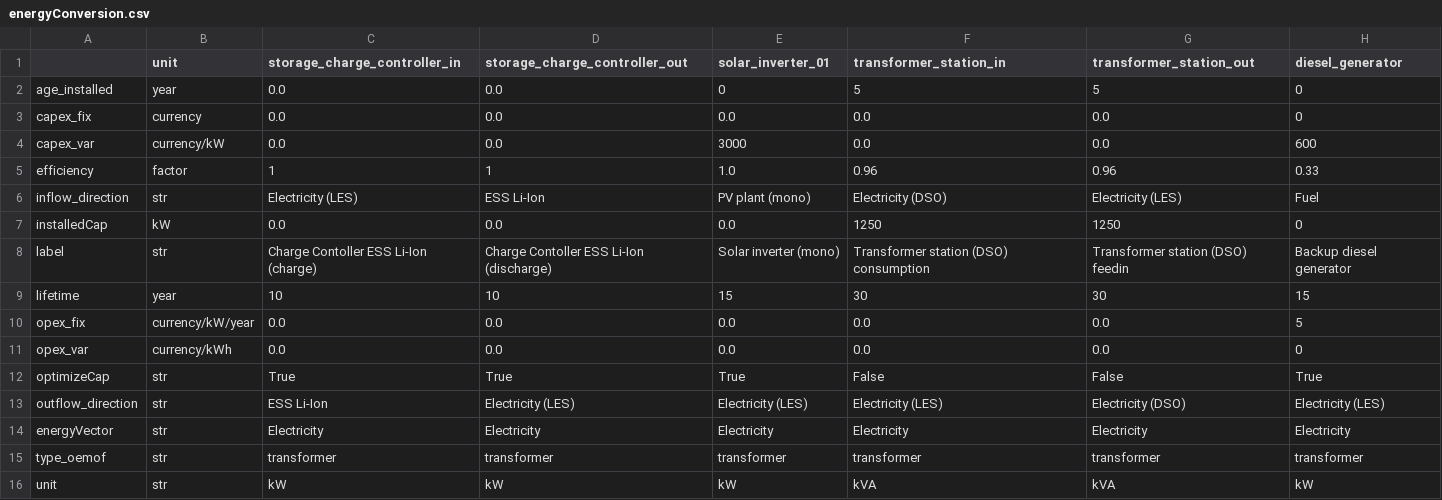
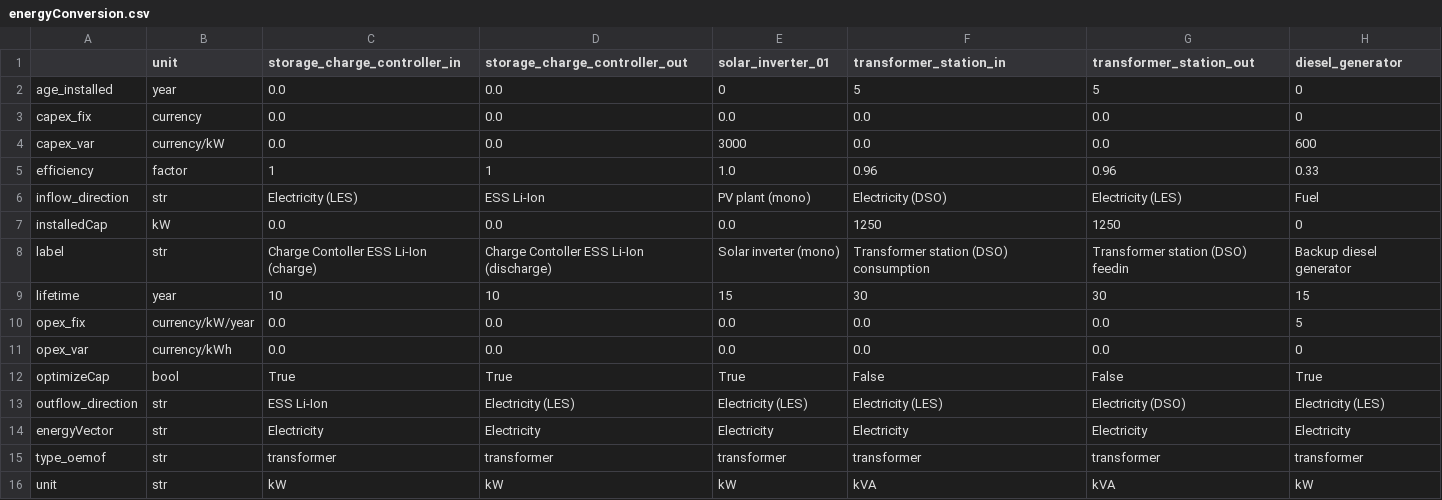
Before and after one commit to rl-institut/multi-vector-simulator, a CSV file: inputs/elements/csv/energyConversion.csv, drawn as a sheet.

```diff
--- a/inputs/elements/csv/energyConversion.csv
+++ b/inputs/elements/csv/energyConversion.csv
@@ -11,3 +11,3 @@ opex_fix,currency/kW/year,0.0,0.0,0.0,0.0,0.0,5
 opex_var,currency/kWh,0.0,0.0,0.0,0.0,0.0,0
-optimizeCap,str,True,True,True,False,False,True
+optimizeCap,bool,True,True,True,False,False,True
 outflow_direction,str,ESS Li-Ion,Electricity (LES),Electricity (LES),Electricity (LES),Electricity (DSO),Electricity (LES)
```
Also changed, not shown: inputs/elements/csv/energyConsumption.csv, inputs/elements/csv/energyProduction.csv, 4 other files.
